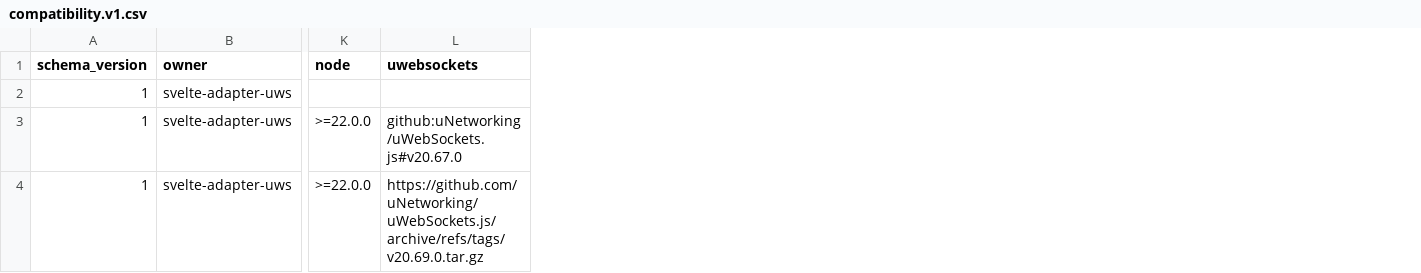
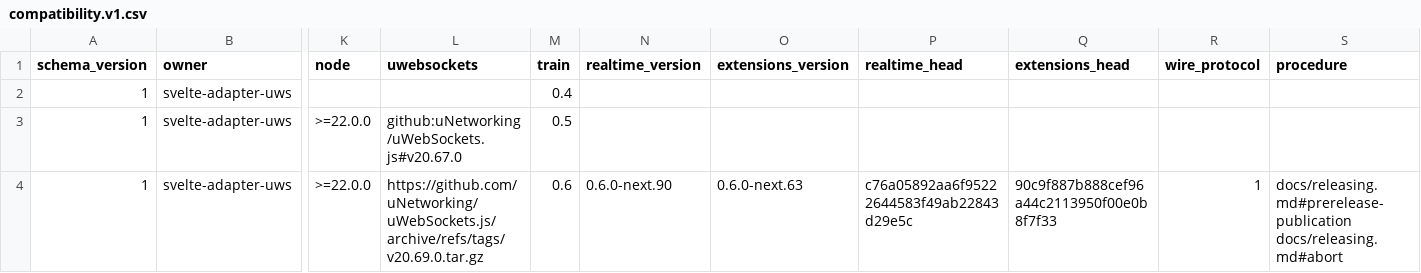
Before and after one commit to lanteanio/svelte-adapter-uws, a CSV file: docs/compatibility.v1.csv, drawn as a sheet; only a part is shown, gaps mark what is left out; the diff names each change by its address in the sheet, - before the commit and + after, or states it on an @@ line.

Commit message:
feat(compat): the manifest carries the coordinated release train
The compatibility manifest recorded ranges while the facts that make an
ecosystem release coordinated lived apart from it: the exact sibling
versions the packed cross-repo gate exercised sat only in that
workflow's env pins, the frozen wire-protocol revision was recorded
nowhere, and the publication-order and abort procedures were prose with
no manifest reference.

Seven additive columns record them per train: a train identifier, the
exact qualified sibling versions, the qualification heads, the
wire-protocol revision, and the procedure anchors. The gate validates
shape row by row - the six facts are one all-or-nothing unit, required
on the current row, with the empty spelling reserved for rows that
predate the contract - and binds the facts to their sources: the heads
must equal the cross-repo workflow's env pins, the revision must equal
the one parsed from protocol.schema.json exactly as the runtime parses
it, and each procedure anchor must resolve to a heading in the release
policy. A repository checkout missing a fact source refuses rather than
silently skipping; a package-shaped tree skips only what it cannot
have. The published-baseline digest is recomputed over the wider row,
byte-identity of the pre-existing fields verified against the old pin.

The migration-guide surface drops the six fact columns along with the
release identity, for the reason that function already documents: an
exact qualification counter or head is a false freshness input, and the
series columns and train are what a migration guide is about.

Cases drive the shipped manifest against the real fact files, every
new refusal shape, the all-or-nothing unit from both sides, and each
facts-driven binding hermetically. The release policy documents when a
train row is filled in.

```diff
--- a/docs/compatibility.v1.csv
+++ b/docs/compatibility.v1.csv
+column M (train), rows 2-4: 0.4 | 0.5 | 0.6
+column N (realtime_version), row 4: 0.6.0-next.90
+column O (extensions_version), row 4: 0.6.0-next.63
+column P (realtime_head), row 4: c76a05892aa6f95222644583f49ab22843d29e5c
+column Q (extensions_head), row 4: 90c9f887b888cef96a44c2113950f00e0b8f7f33
+column R (wire_protocol), row 4: 1
+column S (procedure), row 4: docs/releasing.md#prerelease-publication docs/releasing.md#abort
```
Also changed, not shown: 7 other files.
